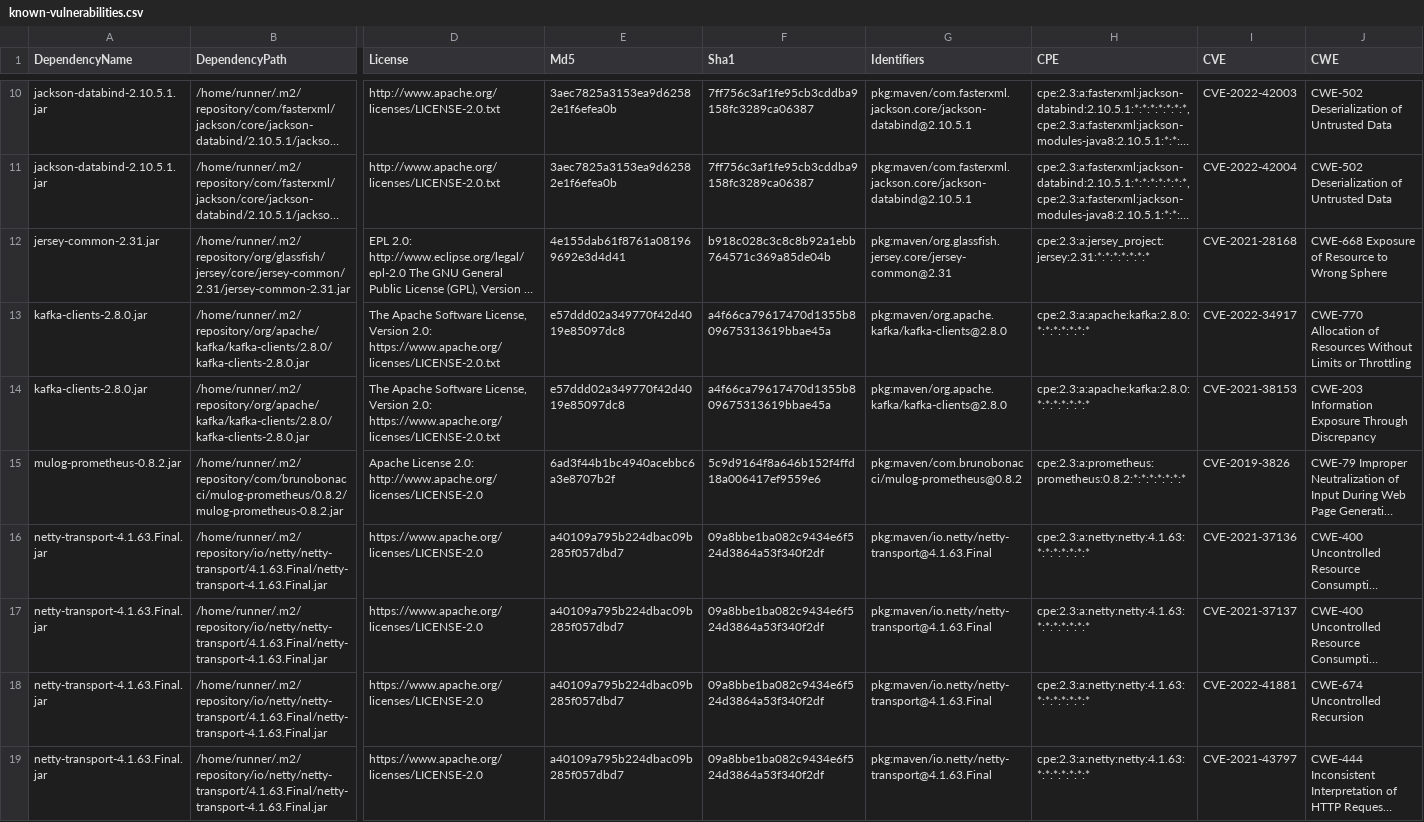
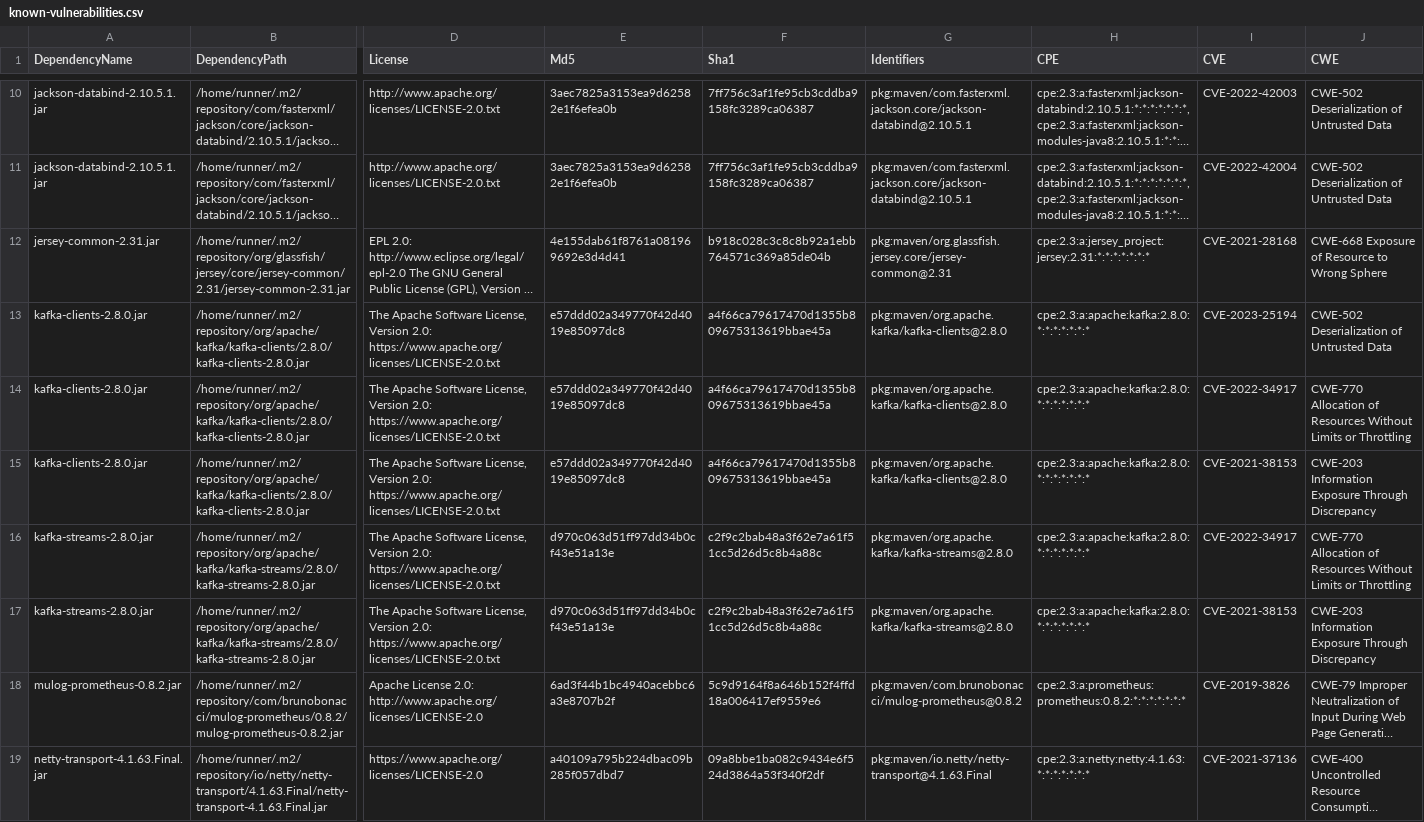
Before and after one commit to piotr-yuxuan/tsv-processing, a CSV file: doc/known-vulnerabilities.csv, drawn as a sheet; only a part is shown, gaps mark what is left out; the shorter side is filled out with more unchanged rows; long unchanged cells end in …; rows hold the shown columns only; the diff names each change by its address in the sheet, - before the commit and + after, or states it on an @@ line.

Commit message:
Update known vulnerabilities

```diff
--- a/doc/known-vulnerabilities.csv
+++ b/doc/known-vulnerabilities.csv
+row 13: kafka-clients-2.8.0.jar | /home/runner/.m2/repository/org/apache/kafka/kafka-clients/2.8.0/kafka-clients-2.8.0.jar | The Apache Software License, Version 2.0: https://www.apache.org/licenses/LICENSE-2.0.txt | e57ddd02a349770f42d4019e85097dc8 | a4f66ca79617470d1355b809675313619bbae45a | pkg:maven/org.apache.kafka/kafka-clients@2.8.0 | cpe:2.3:a:apache:kafka:2.8.0:*:*:*:*:*:*:* | CVE-2023-25194 | CWE-502 Deserialization of Untrusted Data
+row 16: kafka-streams-2.8.0.jar | /home/runner/.m2/repository/org/apache/kafka/kafka-streams/2.8.0/kafka-streams-2.8.0.jar | The Apache Software License, Version 2.0: https://www.apache.org/licenses/LICENSE-2.0.txt | d970c063d51ff97dd34b0cf43e51a13e | c2f9c2bab48a3f62e7a61f51cc5d26d5c8b4a88c | pkg:maven/org.apache.kafka/kafka-streams@2.8.0 | cpe:2.3:a:apache:kafka:2.8.0:*:*:*:*:*:*:* | CVE-2022-34917 | CWE-770 Allocation of Resources Without Limits or Throttling
+row 17: kafka-streams-2.8.0.jar | /home/runner/.m2/repository/org/apache/kafka/kafka-streams/2.8.0/kafka-streams-2.8.0.jar | The Apache Software License, Version 2.0: https://www.apache.org/licenses/LICENSE-2.0.txt | d970c063d51ff97dd34b0cf43e51a13e | c2f9c2bab48a3f62e7a61f51cc5d26d5c8b4a88c | pkg:maven/org.apache.kafka/kafka-streams@2.8.0 | cpe:2.3:a:apache:kafka:2.8.0:*:*:*:*:*:*:* | CVE-2021-38153 | CWE-203 Information Exposure Through Discrepancy
```
